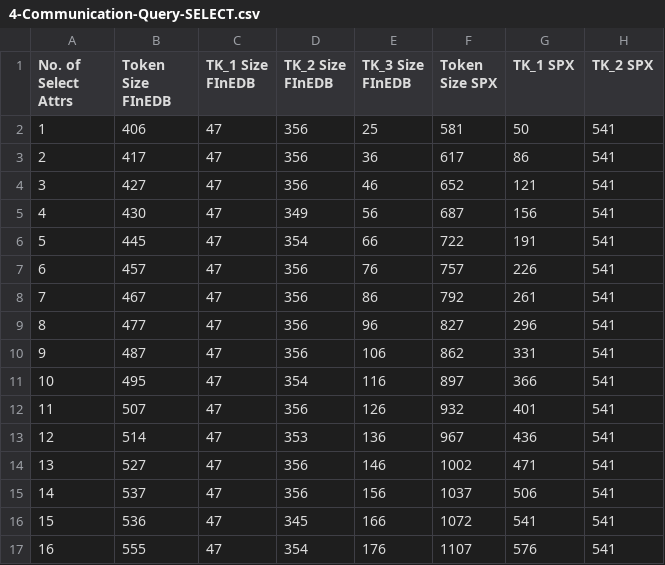
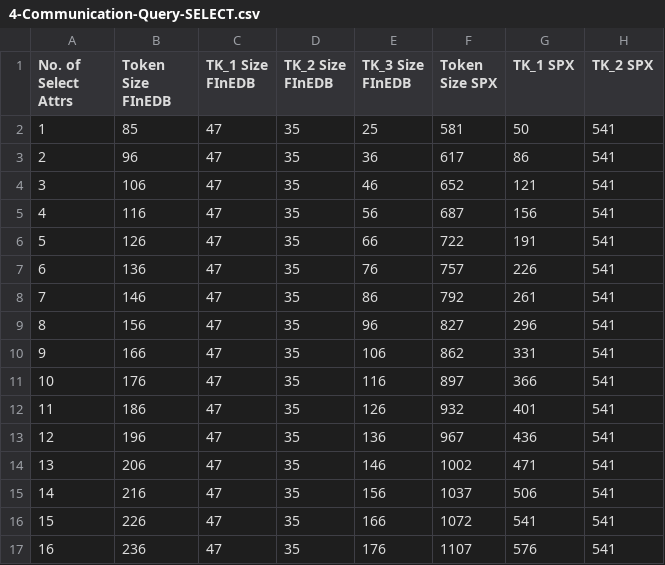
Before and after one commit to liu246542/FInEDB, a CSV file: EXPERIMENTs/4-Communication-Query-SELECT.csv, drawn as a sheet.

```diff
--- a/EXPERIMENTs/4-Communication-Query-SELECT.csv
+++ b/EXPERIMENTs/4-Communication-Query-SELECT.csv
@@ -1,17 +1,17 @@
 No. of Select Attrs,Token Size FInEDB,TK_1 Size FInEDB,TK_2 Size FInEDB,TK_3 Size FInEDB,Token Size SPX,TK_1 SPX,TK_2 SPX
-1,406,47,356,25,581,50,541
-2,417,47,356,36,617,86,541
-3,427,47,356,46,652,121,541
-4,430,47,349,56,687,156,541
-5,445,47,354,66,722,191,541
-6,457,47,356,76,757,226,541
-7,467,47,356,86,792,261,541
-8,477,47,356,96,827,296,541
-9,487,47,356,106,862,331,541
-10,495,47,354,116,897,366,541
-11,507,47,356,126,932,401,541
-12,514,47,353,136,967,436,541
-13,527,47,356,146,1002,471,541
-14,537,47,356,156,1037,506,541
-15,536,47,345,166,1072,541,541
-16,555,47,354,176,1107,576,541
+1,85,47,35,25,581,50,541
+2,96,47,35,36,617,86,541
+3,106,47,35,46,652,121,541
+4,116,47,35,56,687,156,541
+5,126,47,35,66,722,191,541
+6,136,47,35,76,757,226,541
+7,146,47,35,86,792,261,541
+8,156,47,35,96,827,296,541
+9,166,47,35,106,862,331,541
+10,176,47,35,116,897,366,541
+11,186,47,35,126,932,401,541
+12,196,47,35,136,967,436,541
+13,206,47,35,146,1002,471,541
+14,216,47,35,156,1037,506,541
+15,226,47,35,166,1072,541,541
+16,236,47,35,176,1107,576,541
```
Also changed, not shown: EXPERIMENTs/4-Communication-Query-WHERE.csv, 22 other files.
